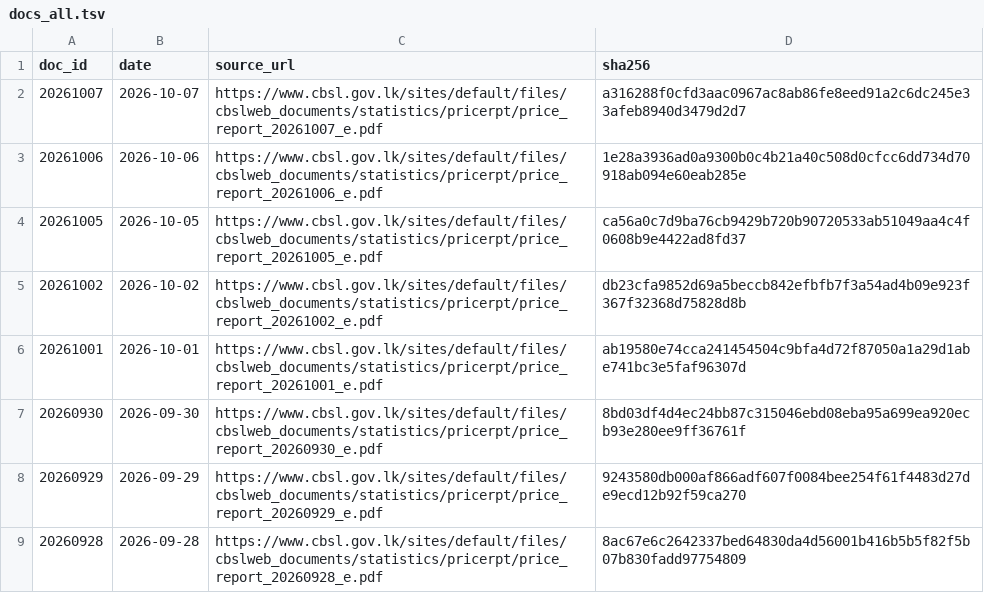
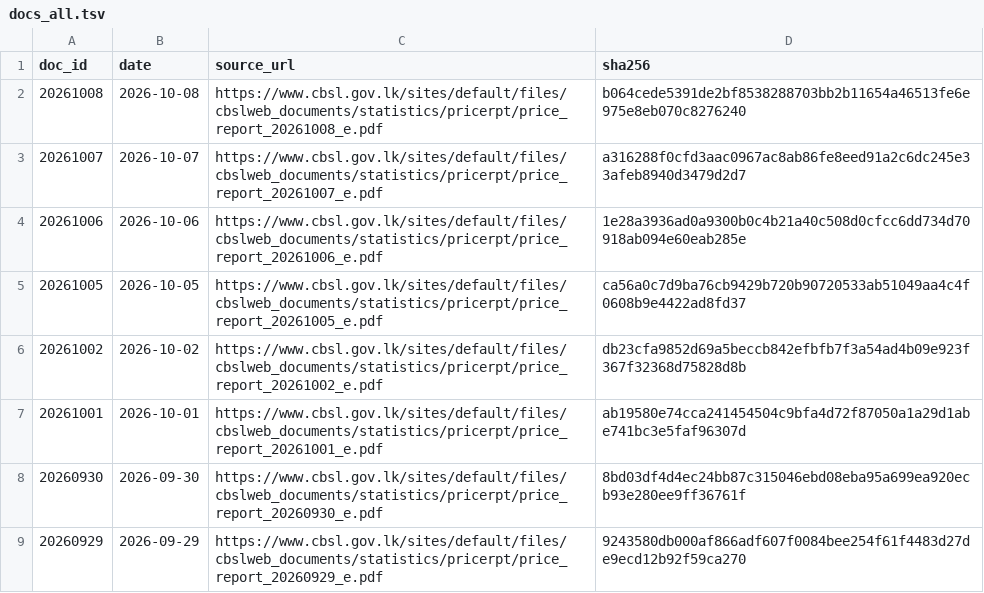
Before and after one commit to zr101/srilanka-data, a TSV file: data/cbsl_price_report/docs_all.tsv, drawn as a sheet; only a part is shown; the shorter side is filled out with more unchanged rows.

```diff
--- a/data/cbsl_price_report/docs_all.tsv
+++ b/data/cbsl_price_report/docs_all.tsv
@@ -1,2 +1,3 @@
 doc_id	date	source_url	sha256
+20261008	2026-10-08	https://www.cbsl.gov.lk/sites/default/files/cbslweb_documents/statistics/pricerpt/price_report_20261008_e.pdf	b064cede5391de2bf8538288703bb2b11654a46513fe6e975e8eb070c8276240
 20261007	2026-10-07	https://www.cbsl.gov.lk/sites/default/files/cbslweb_documents/statistics/pricerpt/price_report_20261007_e.pdf	a316288f0cfd3aac0967ac8ab86fe8eed91a2c6dc245e33afeb8940d3479d2d7
```
Also changed, not shown: data/cbsl_price_report/docs_last100.tsv, 5 other files.
